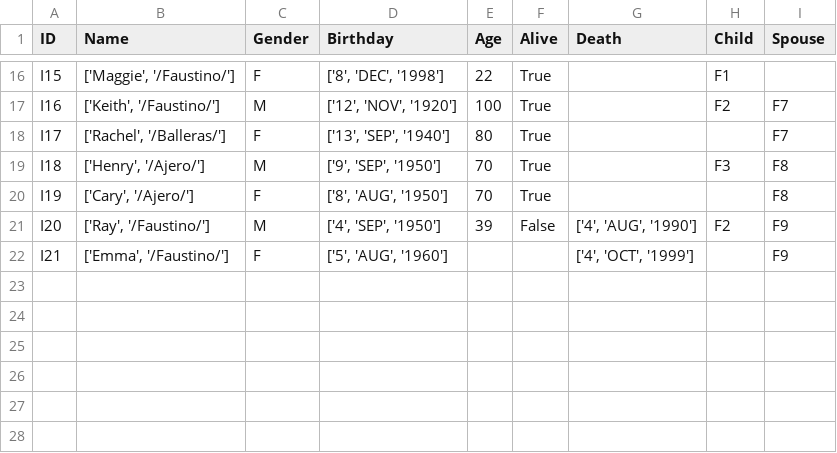
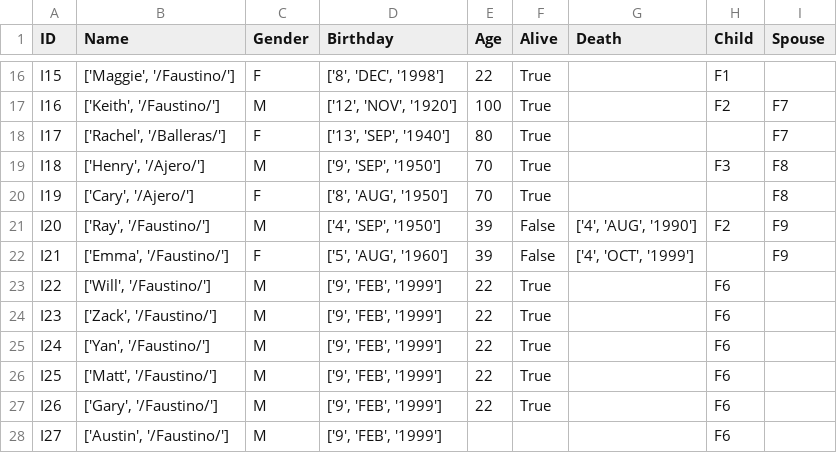
Before and after one commit to zackedwards/AgileMethods, a CSV file: Data/individuals.csv, drawn as a sheet; only a part is shown, gaps mark what is left out.

Commit message:
Added user test 14, Children are now entered in as a list instead of string from ged_reader, added more dummy data to AcceptanceTest.ged

```diff
--- a/Data/individuals.csv
+++ b/Data/individuals.csv
@@ -21,2 +21,8 @@ I19,"['Cary', '/Ajero/']",F,"['8', 'AUG', '1950']",70,True,,,F8
 I20,"['Ray', '/Faustino/']",M,"['4', 'SEP', '1950']",39,False,"['4', 'AUG', '1990']",F2,F9
-I21,"['Emma', '/Faustino/']",F,"['5', 'AUG', '1960']",,,"['4', 'OCT', '1999']",,F9
+I21,"['Emma', '/Faustino/']",F,"['5', 'AUG', '1960']",39,False,"['4', 'OCT', '1999']",,F9
+I22,"['Will', '/Faustino/']",M,"['9', 'FEB', '1999']",22,True,,F6,
+I23,"['Zack', '/Faustino/']",M,"['9', 'FEB', '1999']",22,True,,F6,
+I24,"['Yan', '/Faustino/']",M,"['9', 'FEB', '1999']",22,True,,F6,
+I25,"['Matt', '/Faustino/']",M,"['9', 'FEB', '1999']",22,True,,F6,
+I26,"['Gary', '/Faustino/']",M,"['9', 'FEB', '1999']",22,True,,F6,
+I27,"['Austin', '/Faustino/']",M,"['9', 'FEB', '1999']",,,,F6,
```
Also changed, not shown: Data/families.csv, 3 other files.
